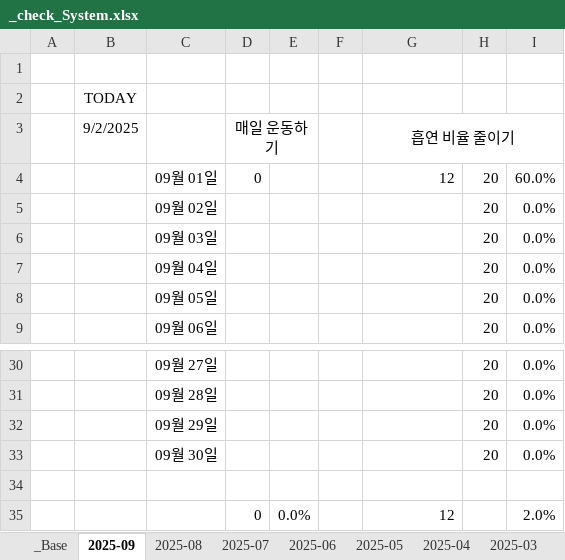
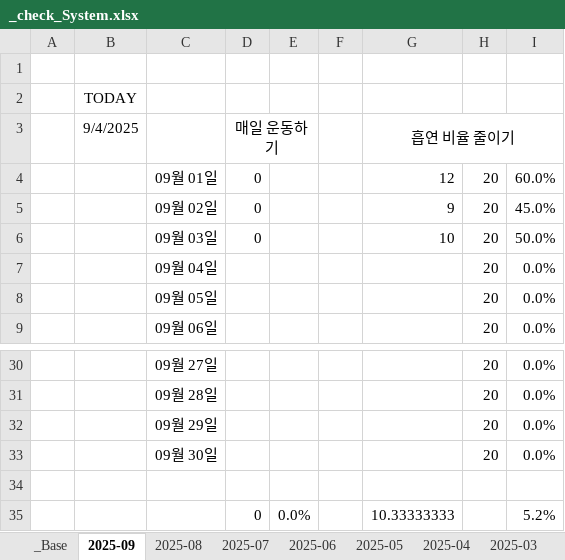
Before and after one commit to jcseo1028/jcseo1028.github.io, an Excel workbook: _qDailyReport/_check_System.xlsx, sheet 2025-09, drawn as a sheet; only a part is shown, gaps mark what is left out; values as stored, in another font and other column widths than the file's, no borders; conditional formats not drawn; the diff names each change by its address in the sheet, - before the commit and + after, or states it on an @@ line.

Commit message:
임시 커밋

```diff
--- a/_qDailyReport/_check_System.xlsx (sheet 2025-09)
+++ b/_qDailyReport/_check_System.xlsx (sheet 2025-09)
-B3: 9/2/2025
+B3: 9/4/2025
-D5:D6 (매일 운동하기): (empty)
+D5:D6 (매일 운동하기): 0
-G5 (흡연 비율 줄이기): (empty)
+G5 (흡연 비율 줄이기): 9
-I5: 0.0%
+I5: 45.0%
-G6 (흡연 비율 줄이기): (empty)
+G6 (흡연 비율 줄이기): 10
-I6: 0.0%
+I6: 50.0%
-G35 (흡연 비율 줄이기): 12
+G35 (흡연 비율 줄이기): 10.33333333
-I35: 2.0%
+I35: 5.2%
```
Also changed, not shown: sheet 2025-04, sheet 2025-06, sheet 2025-08, sheet 2025-05, sheet 2025-07, sheet _Base, charts or pictures.
